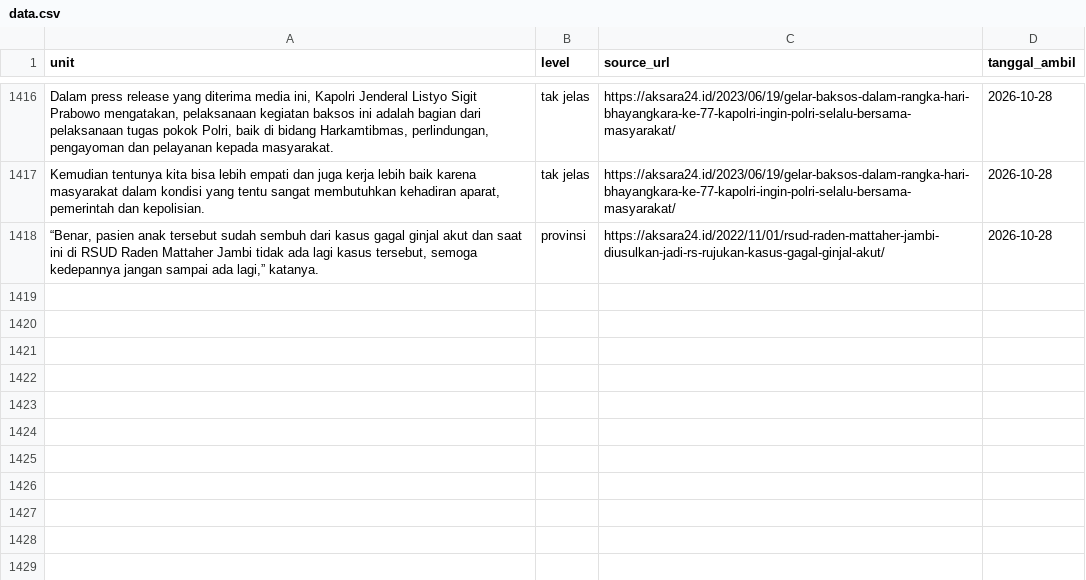
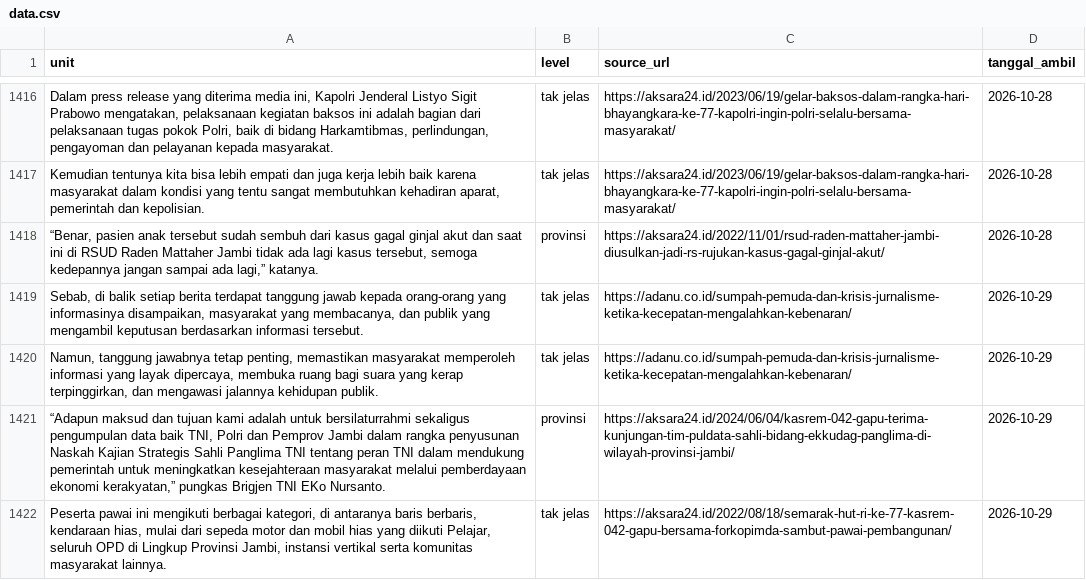
Before and after one commit to yoyi0206/V1_Project, a CSV file: data.csv, drawn as a sheet; only a part is shown, gaps mark what is left out; the diff names each change by its address in the sheet, - before the commit and + after, or states it on an @@ line.

```diff
--- a/data.csv
+++ b/data.csv
+row 1419: Sebab, di balik setiap berita terdapat tanggung jawab kepada orang-orang yang informasinya disampaikan, masyarakat yang membacanya, dan publik yang mengambil keputusan berdasarkan informasi tersebut. | tak jelas | https://adanu.co.id/sumpah-pemuda-dan-krisis-jurnalisme-ketika-kecepatan-mengalahkan-kebenaran/ | 2026-10-29
+row 1420: Namun, tanggung jawabnya tetap penting, memastikan masyarakat memperoleh informasi yang layak dipercaya, membuka ruang bagi suara yang kerap terpinggirkan, dan mengawasi jalannya kehidupan publik. | tak jelas | https://adanu.co.id/sumpah-pemuda-dan-krisis-jurnalisme-ketika-kecepatan-mengalahkan-kebenaran/ | 2026-10-29
+row 1421: “Adapun maksud dan tujuan kami adalah untuk bersilaturrahmi sekaligus pengumpulan data baik TNI, Polri dan Pemprov Jambi dalam rangka penyusunan Naskah Kajian Strategis Sahli Panglima TNI tentang peran TNI dalam mendukung pemerintah untuk meningkatkan kesejahteraan masyarakat melalui pemberdayaan ekonomi kerakyatan,” pungkas Brigjen TNI EKo Nursanto. | provinsi | https://aksara24.id/2024/06/04/kasrem-042-gapu-terima-kunjungan-tim-puldata-sahli-bidang-ekkudag-panglima-di-wilayah-provinsi-jambi/ | 2026-10-29
+row 1422: Peserta pawai ini mengikuti berbagai kategori, di antaranya baris berbaris, kendaraan hias, mulai dari sepeda motor dan mobil hias yang diikuti Pelajar, seluruh OPD di Lingkup Provinsi Jambi, instansi vertikal serta komunitas masyarakat lainnya. | tak jelas | https://aksara24.id/2022/08/18/semarak-hut-ri-ke-77-kasrem-042-gapu-bersama-forkopimda-sambut-pawai-pembangunan/ | 2026-10-29
```
